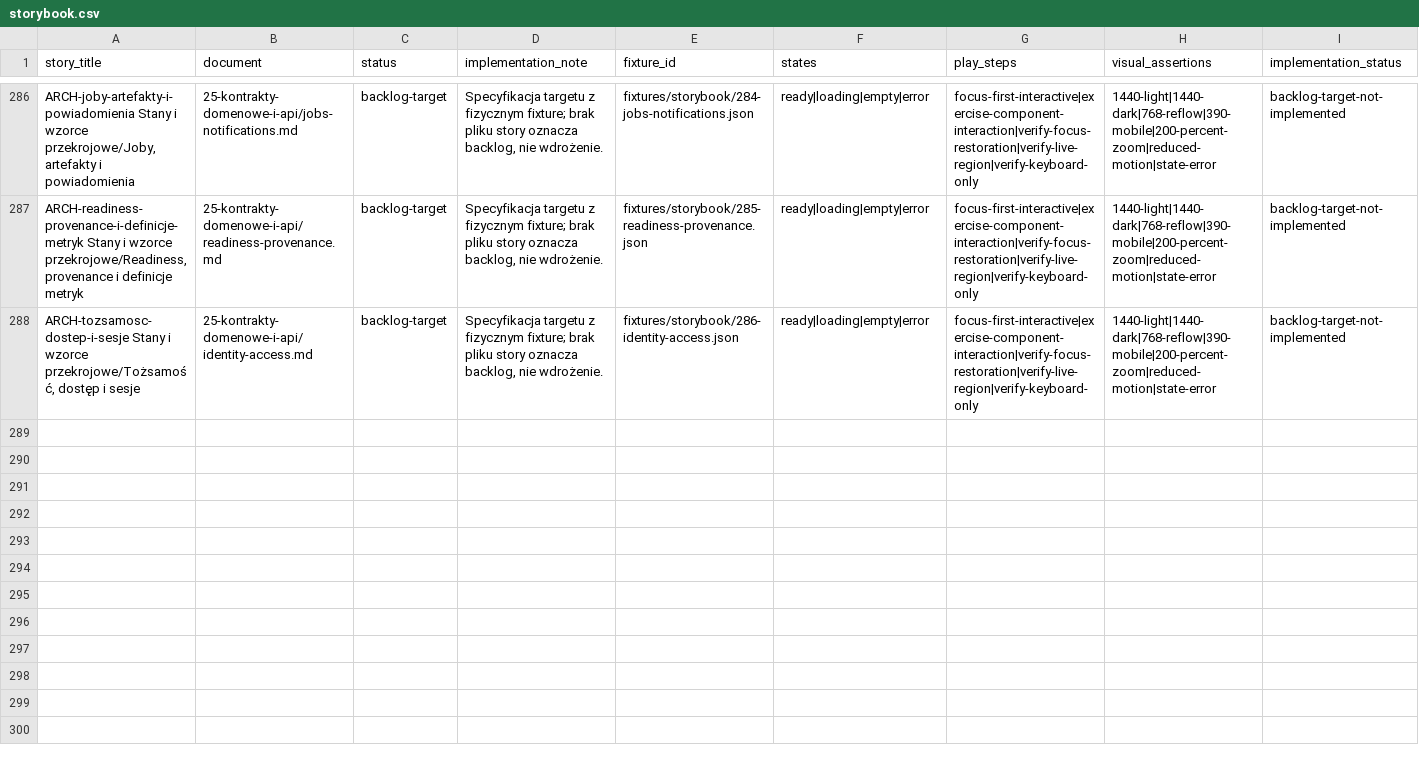
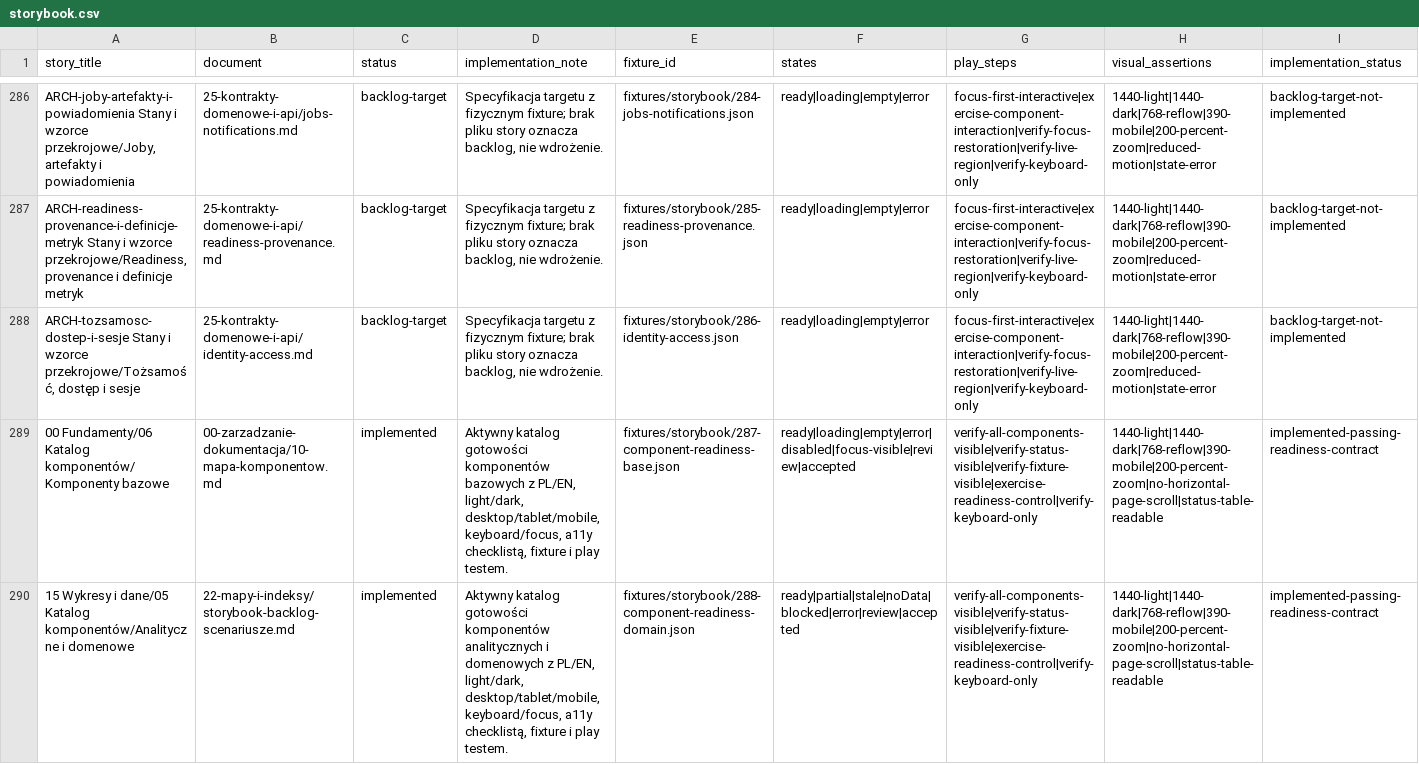
Before and after one commit to 19Archmiel88/papadata-platform, a CSV file: rejestry/storybook.csv, drawn as a sheet; only a part is shown, gaps mark what is left out; rows hold the shown columns only; the diff names each change by its address in the sheet, - before the commit and + after, or states it on an @@ line.

Commit message:
Dodaj audyt gotowości komponentów Storybooka

```diff
--- a/rejestry/storybook.csv
+++ b/rejestry/storybook.csv
+row 289: 00 Fundamenty/06 Katalog komponentów/Komponenty bazowe | 00-zarzadzanie-dokumentacja/10-mapa-komponentow.md | implemented | Aktywny katalog gotowości komponentów bazowych z PL/EN, light/dark, desktop/tablet/mobile, keyboard/focus, a11y checklistą, fixture i play testem. | fixtures/storybook/287-component-readiness-base.json | ready|loading|empty|error|disabled|focus-visible|review|accepted | verify-all-components-visible|verify-status-visible|verify-fixture-visible|exercise-readiness-control|verify-keyboard-only | 1440-light|1440-dark|768-reflow|390-mobile|200-percent-zoom|no-horizontal-page-scroll|status-table-readable | implemented-passing-readiness-contract
+row 290: 15 Wykresy i dane/05 Katalog komponentów/Analityczne i domenowe | 22-mapy-i-indeksy/storybook-backlog-scenariusze.md | implemented | Aktywny katalog gotowości komponentów analitycznych i domenowych z PL/EN, light/dark, desktop/tablet/mobile, keyboard/focus, a11y checklistą, fixture i play testem. | fixtures/storybook/288-component-readiness-domain.json | ready|partial|stale|noData|blocked|error|review|accepted | verify-all-components-visible|verify-status-visible|verify-fixture-visible|exercise-readiness-control|verify-keyboard-only | 1440-light|1440-dark|768-reflow|390-mobile|200-percent-zoom|no-horizontal-page-scroll|status-table-readable | implemented-passing-readiness-contract
```
Also changed, not shown: rejestry/runtime-component-api.csv, 25 other files.
